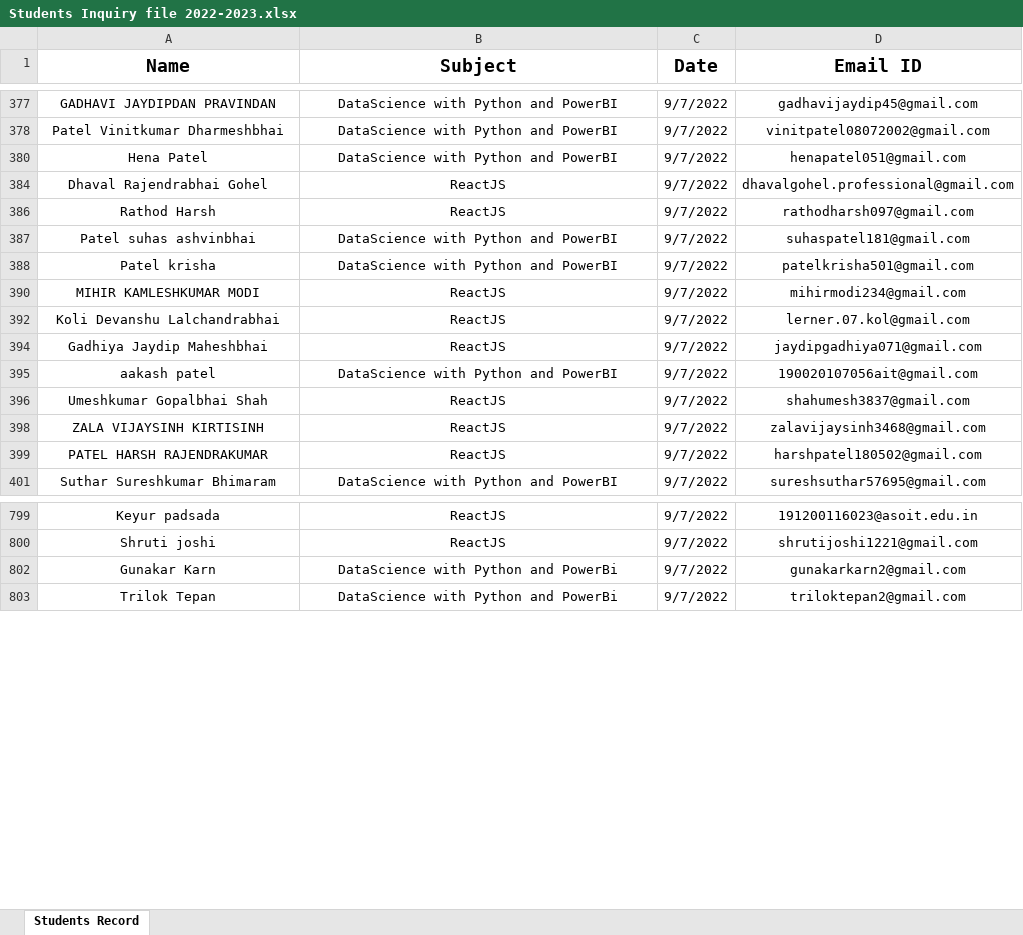
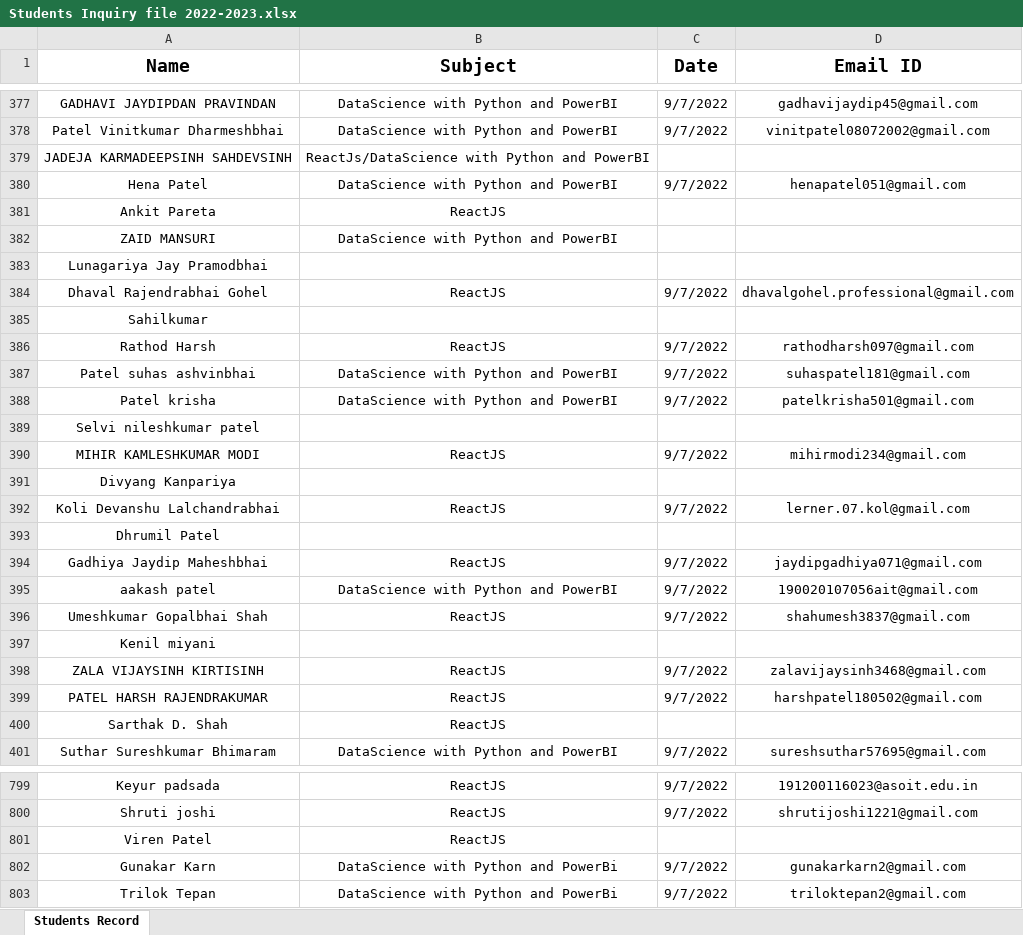
Before and after one commit to vis7/office_task_automation, an Excel workbook: certificate_pdf/data/Students Inquiry file 2022-2023.xlsx, sheet Students Record, drawn as a sheet; only a part is shown, gaps mark what is left out; values as stored, in another font and other column widths than the file's, no borders; charts and pictures not drawn; the diff covers the shown part only; the diff names each change by its address in the sheet, - before the commit and + after, or states it on an @@ line.

```diff
--- a/certificate_pdf/data/Students Inquiry file 2022-2023.xlsx (sheet Students Record)
+++ b/certificate_pdf/data/Students Inquiry file 2022-2023.xlsx (sheet Students Record)
@@ row 379 unhidden: JADEJA KARMADEEPSINH SAHDEVSINH | ReactJs/DataScience with Python and PowerBI @@
@@ row 381 unhidden: Ankit Pareta | ReactJS @@
@@ row 382 unhidden: ZAID MANSURI | DataScience with Python and PowerBI @@
@@ row 383 unhidden: Lunagariya Jay Pramodbhai @@
@@ row 385 unhidden: Sahilkumar @@
@@ row 389 unhidden: Selvi nileshkumar patel @@
@@ row 391 unhidden: Divyang Kanpariya @@
@@ row 393 unhidden: Dhrumil Patel @@
@@ row 397 unhidden: Kenil miyani @@
@@ row 400 unhidden: Sarthak D. Shah | ReactJS @@
@@ row 801 unhidden: Viren Patel | ReactJS @@
```
Also changed, not shown: 3 added rows and 335 hidden or unhidden rows elsewhere in this sheet, charts or pictures, 2 other files.
